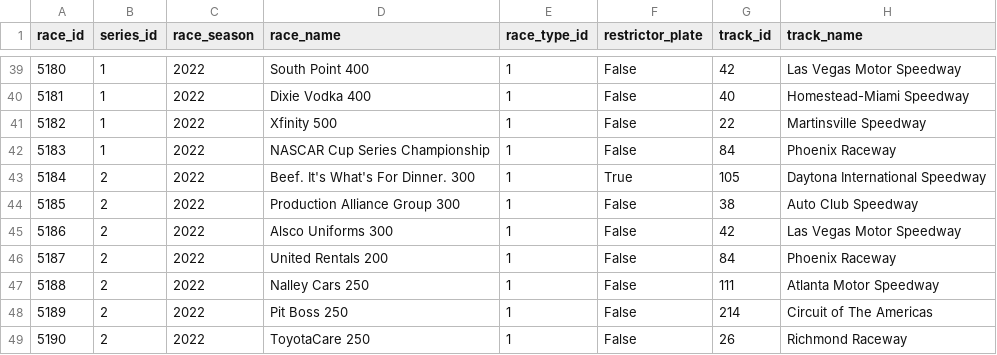
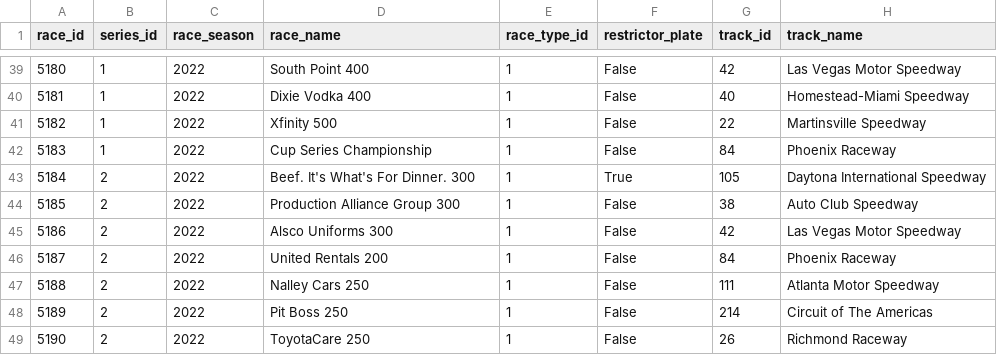
Before and after one commit to ermunroe/DS480Project, a CSV file: 2022_race_info.csv, drawn as a sheet; only a part is shown, gaps mark what is left out; the diff covers the shown part only; the diff names each change by its address in the sheet, - before the commit and + after, or states it on an @@ line.

```diff
--- a/2022_race_info.csv
+++ b/2022_race_info.csv
-D42 (race_name): NASCAR Cup Series Championship
+D42 (race_name): Cup Series Championship
```
Also changed, not shown: 12 edited cells elsewhere in this file, 2021_race_info.csv, 2024_race_info.csv, 8 other files.
